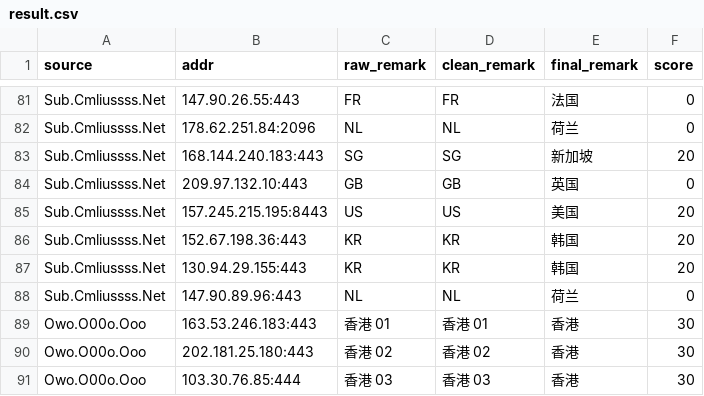
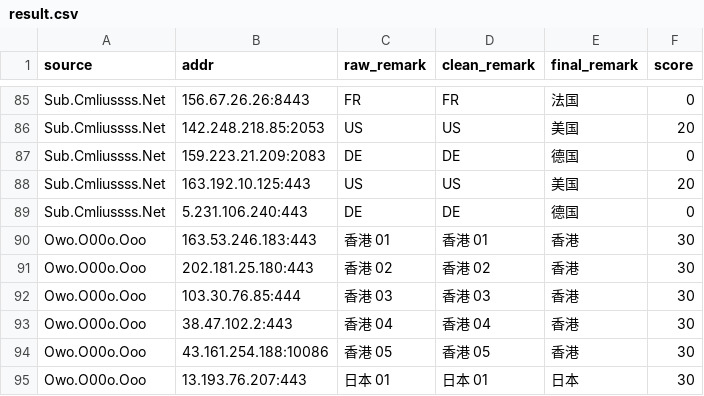
Before and after one commit to baiyuexin80-wq/actions-cfst, a CSV file: output/result.csv, drawn as a sheet; only a part is shown, gaps mark what is left out; the shorter side is filled out with more unchanged rows; removed rows and columns are numbered as before the commit, all else as after; the diff covers the shown part only; the diff names each change by its address in the sheet, - before the commit and + after, or states it on an @@ line.

```diff
--- a/output/result.csv
+++ b/output/result.csv
-B85 (addr): 147.90.26.55:443
+B85 (addr): 156.67.26.26:8443
-row 82: Sub.Cmliussss.Net | 178.62.251.84:2096 | NL | NL | 荷兰 | 0
-row 83: Sub.Cmliussss.Net | 168.144.240.183:443 | SG | SG | 新加坡 | 20
-row 84: Sub.Cmliussss.Net | 209.97.132.10:443 | GB | GB | 英国 | 0
+row 86: Sub.Cmliussss.Net | 142.248.218.85:2053 | US | US | 美国 | 20
+row 87: Sub.Cmliussss.Net | 159.223.21.209:2083 | DE | DE | 德国 | 0
-B88 (addr): 157.245.215.195:8443
+B88 (addr): 163.192.10.125:443
-row 86: Sub.Cmliussss.Net | 152.67.198.36:443 | KR | KR | 韩国 | 20
-row 87: Sub.Cmliussss.Net | 130.94.29.155:443 | KR | KR | 韩国 | 20
-row 88: Sub.Cmliussss.Net | 147.90.89.96:443 | NL | NL | 荷兰 | 0
+row 89: Sub.Cmliussss.Net | 5.231.106.240:443 | DE | DE | 德国 | 0
```
Also changed, not shown: 13 added rows, 9 removed rows and 12 edited cells elsewhere in this file, 1 other file.
